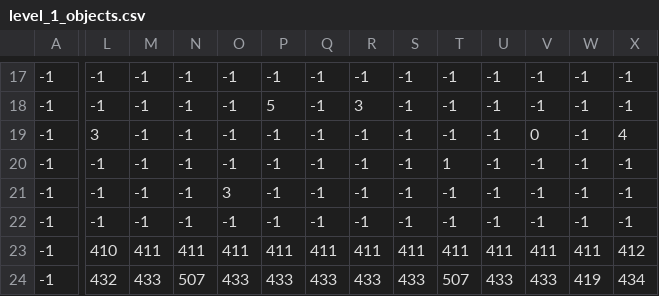
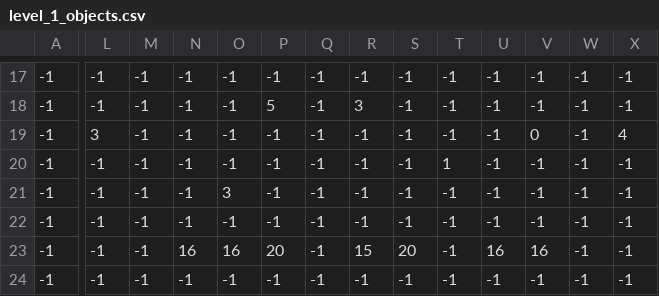
Before and after one commit to TaylorWhite21/linked_list_to_the_past, a CSV file: map/custom_map/level_1_objects.csv, drawn as a sheet; only a part is shown, gaps mark what is left out; the diff covers the shown part only; the diff names each change by its address in the sheet, - before the commit and + after, or states it on an @@ line.

```diff
--- a/map/custom_map/level_1_objects.csv
+++ b/map/custom_map/level_1_objects.csv
-L23: 410
+L23: -1
-M23: 411
+M23: -1
-N23: 411
+N23: 16
-O23: 411
+O23: 16
-P23: 411
+P23: 20
-Q23: 411
+Q23: -1
-R23: 411
+R23: 15
-S23: 411
+S23: 20
-T23: 411
+T23: -1
-U23: 411
+U23: 16
-V23: 411
+V23: 16
-W23: 411
+W23: -1
-X23: 412
+X23: -1
-L24: 432
+L24: -1
-M24: 433
+M24: -1
-N24: 507
+N24: -1
-O24: 433
+O24: -1
-P24: 433
+P24: -1
-Q24: 433
+Q24: -1
-R24: 433
+R24: -1
-S24: 433
+S24: -1
-T24: 507
+T24: -1
-U24: 433
+U24: -1
-V24: 433
+V24: -1
-W24: 419
+W24: -1
-X24: 434
+X24: -1
```
Also changed, not shown: 110 edited cells elsewhere in this file, map/custom_map/level_1_boundary.csv, map/custom_map/level_1_floor.csv, 3 other files.
